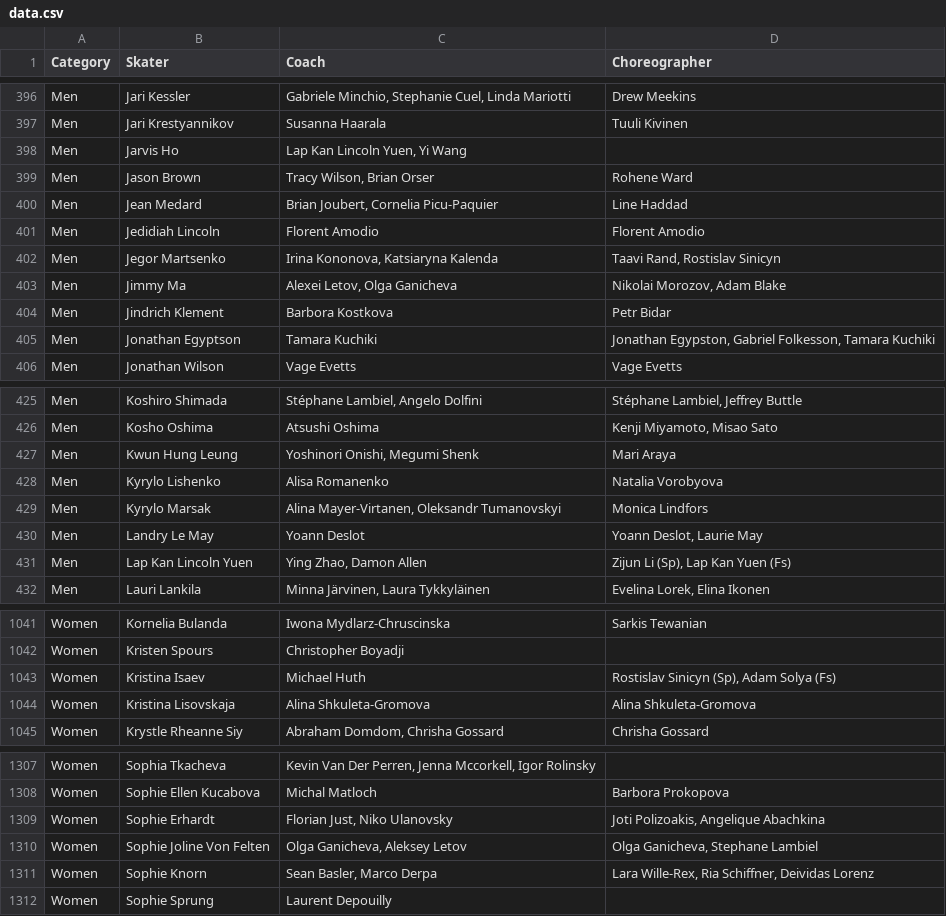
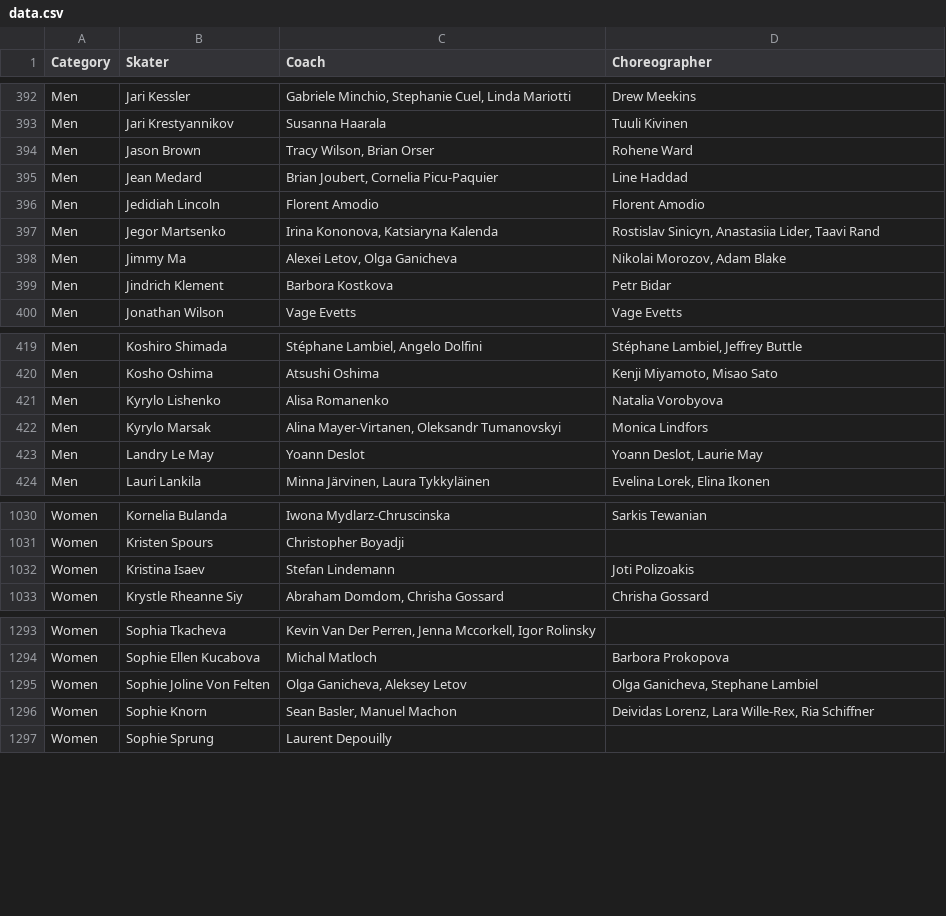
Before and after one commit to edomt/isu-data, a CSV file: data.csv, drawn as a sheet; only a part is shown, gaps mark what is left out; the diff covers the shown part only.

Commit message:
ISU: automated update

```diff
--- a/data.csv
+++ b/data.csv
@@ -397,3 +393,2 @@ Men,Jari Kessler,"Gabriele Minchio, Stephanie Cuel, Linda Mariotti",Drew Meekins
 Men,Jari Krestyannikov,Susanna Haarala,Tuuli Kivinen
-Men,Jarvis Ho,"Lap Kan Lincoln Yuen, Yi Wang",
 Men,Jason Brown,"Tracy Wilson, Brian Orser",Rohene Ward
@@ -401,6 +396,5 @@ Men,Jean Medard,"Brian Joubert, Cornelia Picu-Paquier",Line Haddad
 Men,Jedidiah Lincoln,Florent Amodio,Florent Amodio
-Men,Jegor Martsenko,"Irina Kononova, Katsiaryna Kalenda","Taavi Rand, Rostislav Sinicyn"
+Men,Jegor Martsenko,"Irina Kononova, Katsiaryna Kalenda","Rostislav Sinicyn, Anastasiia Lider, Taavi Rand"
 Men,Jimmy Ma,"Alexei Letov, Olga Ganicheva","Nikolai Morozov, Adam Blake"
 Men,Jindrich Klement,Barbora Kostkova,Petr Bidar
-Men,Jonathan Egyptson,Tamara Kuchiki,"Jonathan Egypston, Gabriel Folkesson, Tamara Kuchiki"
 Men,Jonathan Wilson,Vage Evetts,Vage Evetts
@@ -426,3 +420,2 @@ Men,Koshiro Shimada,"Stéphane Lambiel, Angelo Dolfini","Stéphane Lambiel, Jeff
 Men,Kosho Oshima,Atsushi Oshima,"Kenji Miyamoto, Misao Sato"
-Men,Kwun Hung Leung,"Yoshinori Onishi, Megumi Shenk",Mari Araya
 Men,Kyrylo Lishenko,Alisa Romanenko,Natalia Vorobyova
@@ -430,3 +423,2 @@ Men,Kyrylo Marsak,"Alina Mayer-Virtanen, Oleksandr Tumanovskyi",Monica Lindfors
 Men,Landry Le May,Yoann Deslot,"Yoann Deslot, Laurie May "
-Men,Lap Kan Lincoln Yuen,"Ying Zhao, Damon Allen","Zijun Li (Sp), Lap Kan Yuen (Fs)"
 Men,Lauri Lankila,"Minna Järvinen, Laura Tykkyläinen","Evelina Lorek, Elina Ikonen"
@@ -1042,4 +1031,3 @@ Women,Kornelia Bulanda,Iwona Mydlarz-Chruscinska,Sarkis Tewanian
 Women,Kristen Spours,Christopher Boyadji,
-Women,Kristina Isaev,Michael Huth,"Rostislav Sinicyn (Sp), Adam Solya (Fs)"
-Women,Kristina Lisovskaja,Alina Shkuleta-Gromova,Alina Shkuleta-Gromova
+Women,Kristina Isaev,Stefan Lindemann,Joti Polizoakis
 Women,Krystle Rheanne Siy,"Abraham Domdom, Chrisha Gossard",Chrisha Gossard
@@ -1308,5 +1294,4 @@ Women,Sophia Tkacheva,"Kevin Van Der Perren, Jenna Mccorkell, Igor Rolinsky",
 Women,Sophie Ellen Kucabova,Michal Matloch,Barbora Prokopova
-Women,Sophie Erhardt,"Florian Just, Niko Ulanovsky","Joti Polizoakis, Angelique Abachkina"
 Women,Sophie Joline Von Felten,"Olga Ganicheva, Aleksey Letov","Olga Ganicheva, Stephane Lambiel "
-Women,Sophie Knorn,"Sean Basler, Marco Derpa","Lara Wille-Rex, Ria Schiffner, Deividas Lorenz"
+Women,Sophie Knorn,"Sean Basler, Manuel Machon","Deividas Lorenz, Lara Wille-Rex, Ria Schiffner"
 Women,Sophie Sprung,Laurent Depouilly,
```
Also changed, not shown: 1 added row, 12 removed rows and 47 edited cells elsewhere in this file.
